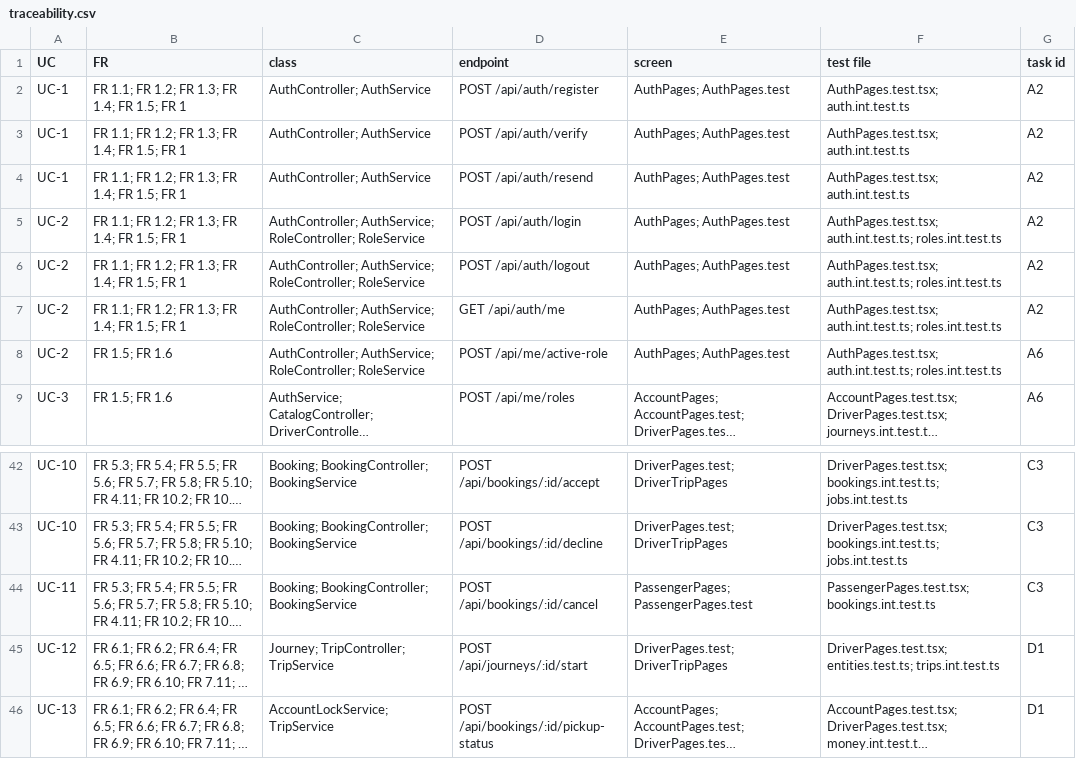
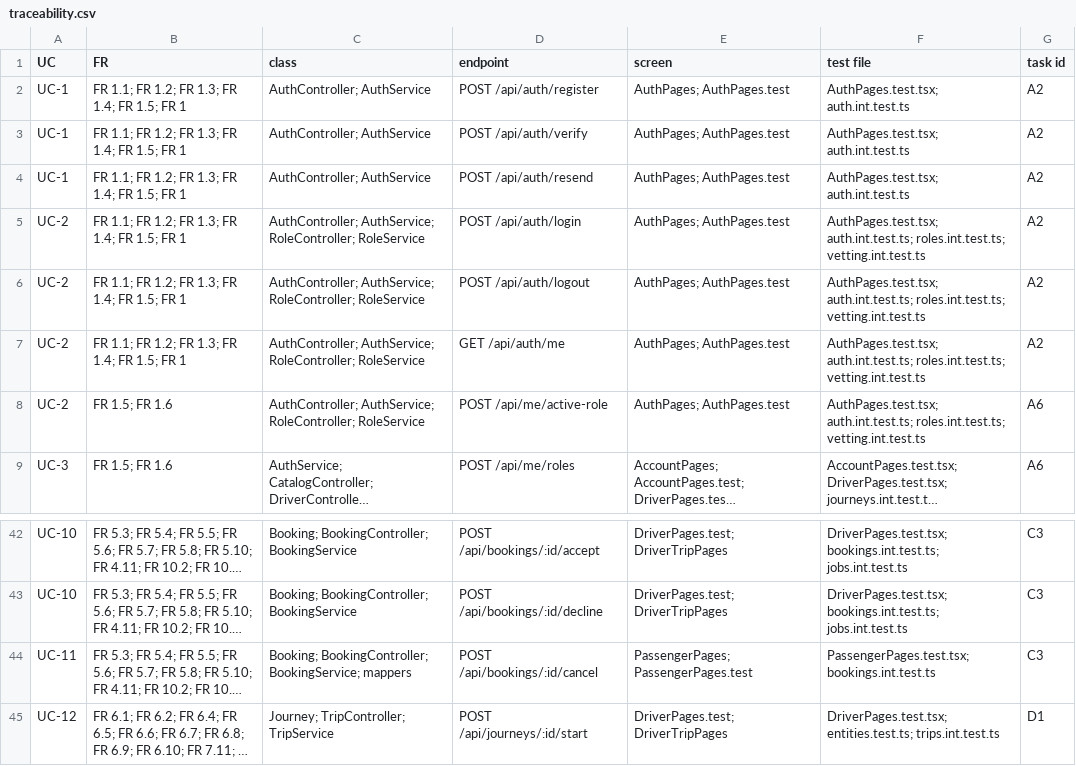
Before and after one commit to IcySnowy16/2006, a CSV file: docs/traceability.csv, drawn as a sheet; only a part is shown, gaps mark what is left out; the shorter side is filled out with more unchanged rows; long unchanged cells end in …; the diff names each change by its address in the sheet, - before the commit and + after, or states it on an @@ line.

```diff
--- a/docs/traceability.csv
+++ b/docs/traceability.csv
-F5:F8 (test file): AuthPages.test.tsx; auth.int.test.ts; roles.int.test.ts
+F5:F8 (test file): AuthPages.test.tsx; auth.int.test.ts; roles.int.test.ts; vetting.int.test.ts
-C44 (class): Booking; BookingController; BookingService
+C44 (class): Booking; BookingController; BookingService; mappers
```
Also changed, not shown: 17 other files.
